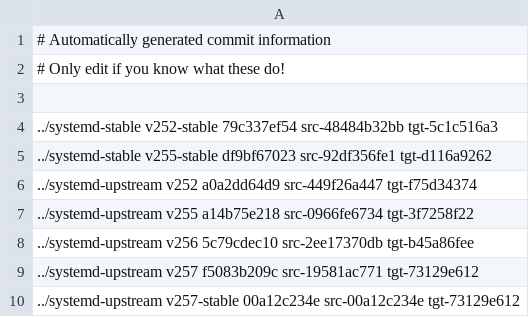
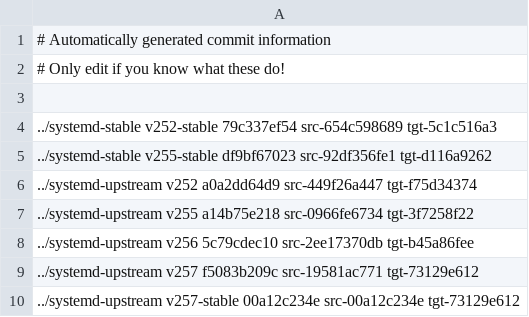
Before and after one commit to Yamakuzure/pwx-elogind-migration-tools, a CSV file: last_mutual_commits.csv, drawn as a sheet.

Commit message:
last_mutual_commits.csv: Update v252-stable
Signed-off-by: Sven Eden <sven@eden-worx.com>

```diff
--- a/last_mutual_commits.csv
+++ b/last_mutual_commits.csv
@@ -3,3 +3,3 @@
 
-../systemd-stable   v252-stable 79c337ef54 src-48484b32bb tgt-5c1c516a3
+../systemd-stable   v252-stable 79c337ef54 src-654c598689 tgt-5c1c516a3
 ../systemd-stable   v255-stable df9bf67023 src-92df356fe1 tgt-d116a9262
```
